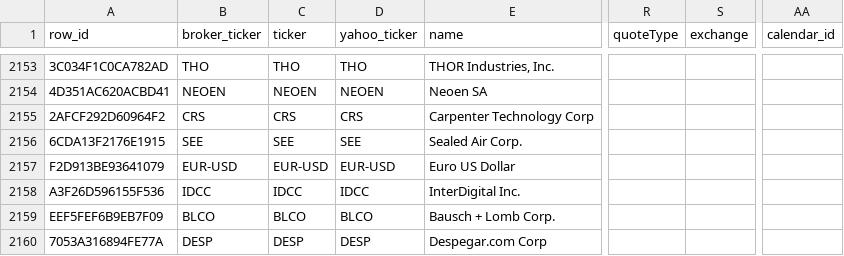
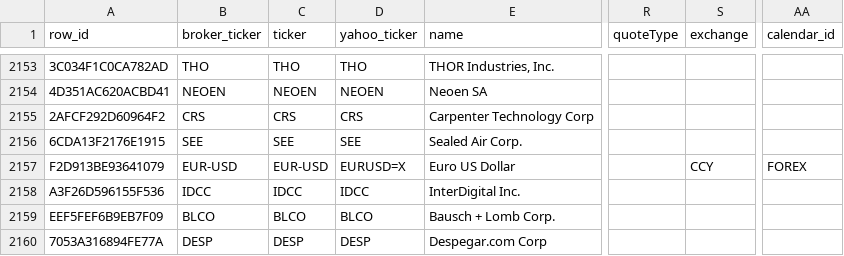
Before and after one commit to atorossian/alpha-edge, a CSV file: data/universe/universe.csv, drawn as a sheet; only a part is shown, gaps mark what is left out; the diff names each change by its address in the sheet, - before the commit and + after, or states it on an @@ line.

Commit message:
fix(universe): map retained EUR-USD asset to Yahoo EURUSD=X and FOREX calendar

```diff
--- a/data/universe/universe.csv
+++ b/data/universe/universe.csv
-D2157 (yahoo_ticker): EUR-USD
+D2157 (yahoo_ticker): EURUSD=X
-S2157 (exchange): (empty)
+S2157 (exchange): CCY
-AA2157 (calendar_id): (empty)
+AA2157 (calendar_id): FOREX
```
